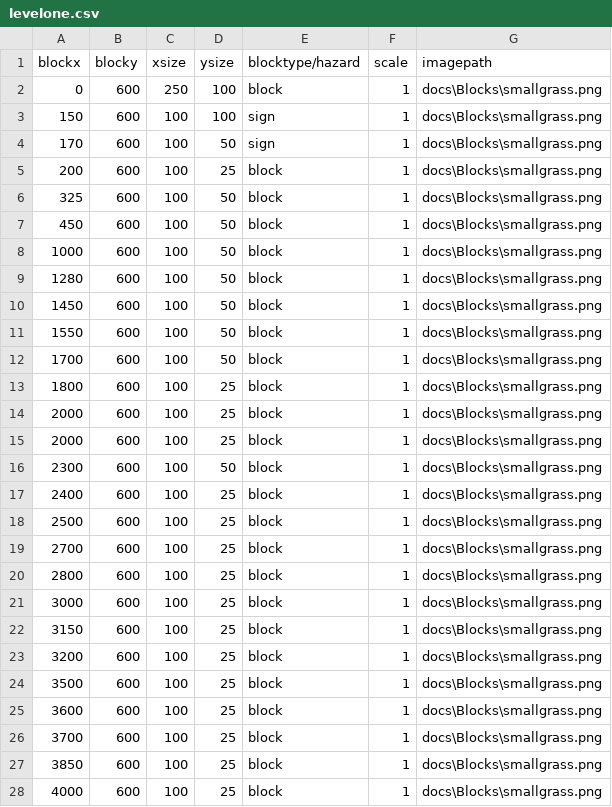
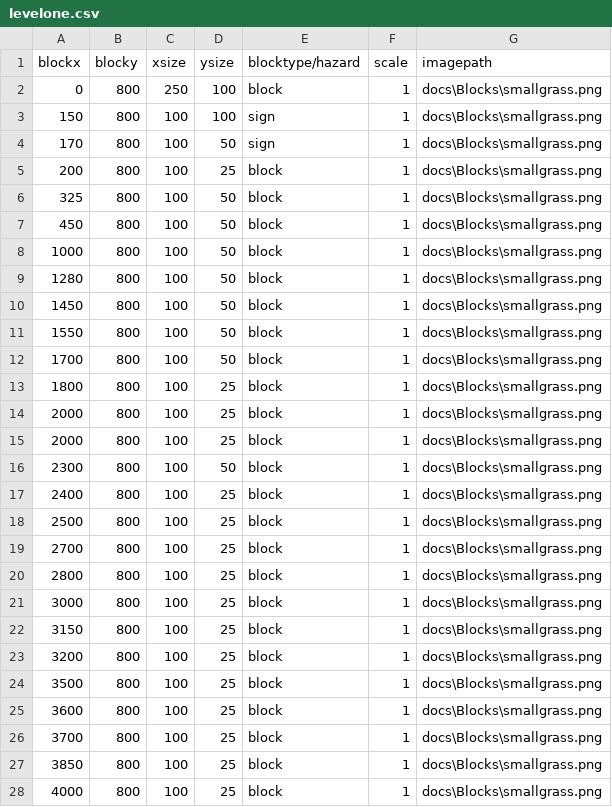
Before and after one commit to franco-barboza27/that-time-I-got-stuck-in-another-world, a CSV file: docs/levelone.csv, drawn as a sheet; only a part is shown; the diff covers the shown part only.

Commit message:
800 insytead of 600

```diff
--- a/docs/levelone.csv
+++ b/docs/levelone.csv
@@ -1,28 +1,28 @@
 blockx,blocky,xsize,ysize,blocktype/hazard,scale,imagepath
-0,600,250,100,block,1,docs\Blocks\smallgrass.png
-150,600,100,100,sign,1,docs\Blocks\smallgrass.png
-170,600,100,50,sign,1,docs\Blocks\smallgrass.png
-200,600,100,25,block,1,docs\Blocks\smallgrass.png
-325,600,100,50,block,1,docs\Blocks\smallgrass.png
-450,600,100,50,block,1,docs\Blocks\smallgrass.png
-1000,600,100,50,block,1,docs\Blocks\smallgrass.png
-1280,600,100,50,block,1,docs\Blocks\smallgrass.png
-1450,600,100,50,block,1,docs\Blocks\smallgrass.png
-1550,600,100,50,block,1,docs\Blocks\smallgrass.png
-1700,600,100,50,block,1,docs\Blocks\smallgrass.png
-1800,600,100,25,block,1,docs\Blocks\smallgrass.png
-2000,600,100,25,block,1,docs\Blocks\smallgrass.png
-2000,600,100,25,block,1,docs\Blocks\smallgrass.png
-2300,600,100,50,block,1,docs\Blocks\smallgrass.png
-2400,600,100,25,block,1,docs\Blocks\smallgrass.png
-2500,600,100,25,block,1,docs\Blocks\smallgrass.png
-2700,600,100,25,block,1,docs\Blocks\smallgrass.png
-2800,600,100,25,block,1,docs\Blocks\smallgrass.png
-3000,600,100,25,block,1,docs\Blocks\smallgrass.png
-3150,600,100,25,block,1,docs\Blocks\smallgrass.png
-3200,600,100,25,block,1,docs\Blocks\smallgrass.png
-3500,600,100,25,block,1,docs\Blocks\smallgrass.png
-3600,600,100,25,block,1,docs\Blocks\smallgrass.png
-3700,600,100,25,block,1,docs\Blocks\smallgrass.png
-3850,600,100,25,block,1,docs\Blocks\smallgrass.png
-4000,600,100,25,block,1,docs\Blocks\smallgrass.png
+0,800,250,100,block,1,docs\Blocks\smallgrass.png
+150,800,100,100,sign,1,docs\Blocks\smallgrass.png
+170,800,100,50,sign,1,docs\Blocks\smallgrass.png
+200,800,100,25,block,1,docs\Blocks\smallgrass.png
+325,800,100,50,block,1,docs\Blocks\smallgrass.png
+450,800,100,50,block,1,docs\Blocks\smallgrass.png
+1000,800,100,50,block,1,docs\Blocks\smallgrass.png
+1280,800,100,50,block,1,docs\Blocks\smallgrass.png
+1450,800,100,50,block,1,docs\Blocks\smallgrass.png
+1550,800,100,50,block,1,docs\Blocks\smallgrass.png
+1700,800,100,50,block,1,docs\Blocks\smallgrass.png
+1800,800,100,25,block,1,docs\Blocks\smallgrass.png
+2000,800,100,25,block,1,docs\Blocks\smallgrass.png
+2000,800,100,25,block,1,docs\Blocks\smallgrass.png
+2300,800,100,50,block,1,docs\Blocks\smallgrass.png
+2400,800,100,25,block,1,docs\Blocks\smallgrass.png
+2500,800,100,25,block,1,docs\Blocks\smallgrass.png
+2700,800,100,25,block,1,docs\Blocks\smallgrass.png
+2800,800,100,25,block,1,docs\Blocks\smallgrass.png
+3000,800,100,25,block,1,docs\Blocks\smallgrass.png
+3150,800,100,25,block,1,docs\Blocks\smallgrass.png
+3200,800,100,25,block,1,docs\Blocks\smallgrass.png
+3500,800,100,25,block,1,docs\Blocks\smallgrass.png
+3600,800,100,25,block,1,docs\Blocks\smallgrass.png
+3700,800,100,25,block,1,docs\Blocks\smallgrass.png
+3850,800,100,25,block,1,docs\Blocks\smallgrass.png
+4000,800,100,25,block,1,docs\Blocks\smallgrass.png
```
Also changed, not shown: 11 edited cells elsewhere in this file.
